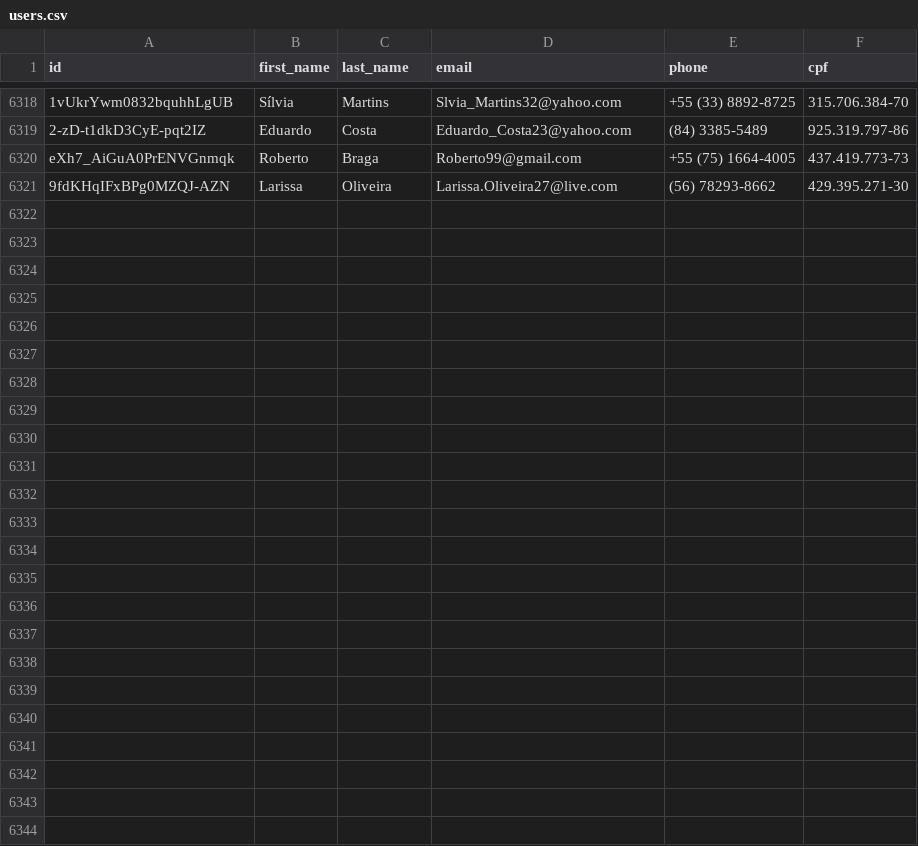
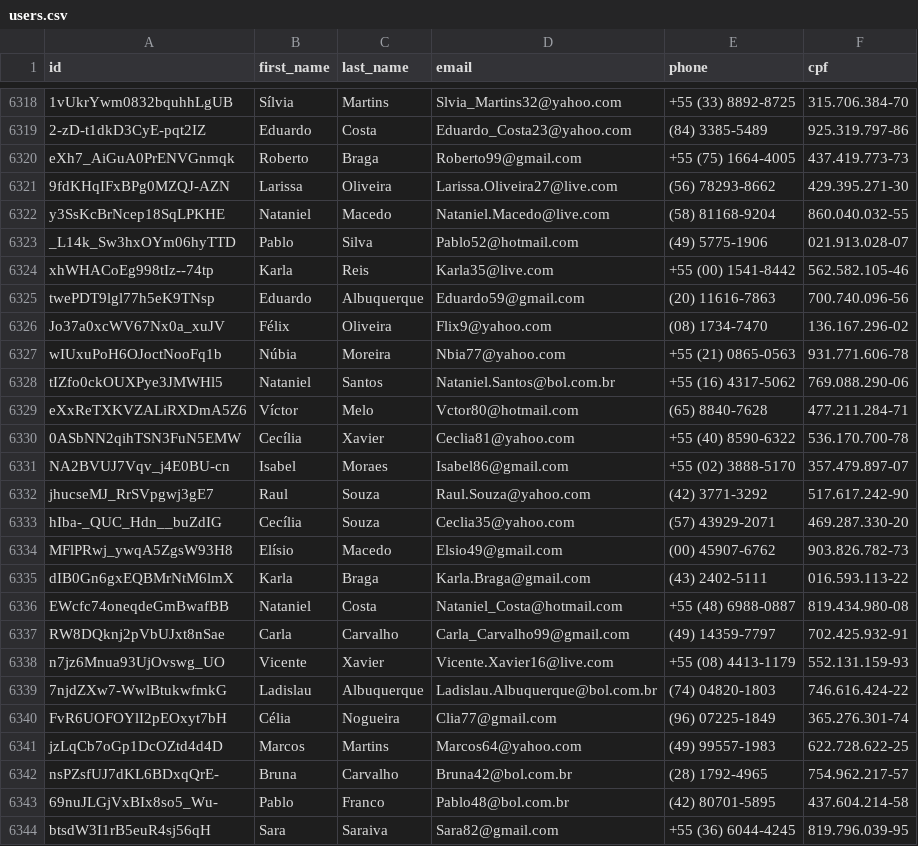
Before and after one commit to Marhc/auto-commit, a CSV file: dataset/users.csv, drawn as a sheet; only a part is shown, gaps mark what is left out.

Commit message:
Scheduled build at Sat Mar 14 2020 18:35:18 GMT+0000 (Coordinated Universal Time)

```diff
--- a/dataset/users.csv
+++ b/dataset/users.csv
@@ -6321 +6321,24 @@ eXh7_AiGuA0PrENVGnmqk,Roberto,Braga,Roberto99@gmail.com,+55 (75) 1664-4005,437.4
 9fdKHqIFxBPg0MZQJ-AZN,Larissa,Oliveira,Larissa.Oliveira27@live.com,(56) 78293-8662,429.395.271-30
+y3SsKcBrNcep18SqLPKHE,Nataniel,Macedo,Nataniel.Macedo@live.com,(58) 81168-9204,860.040.032-55
+_L14k_Sw3hxOYm06hyTTD,Pablo,Silva,Pablo52@hotmail.com,(49) 5775-1906,021.913.028-07
+xhWHACoEg998tIz--74tp,Karla,Reis,Karla35@live.com,+55 (00) 1541-8442,562.582.105-46
+twePDT9lgl77h5eK9TNsp,Eduardo,Albuquerque,Eduardo59@gmail.com,(20) 11616-7863,700.740.096-56
+Jo37a0xcWV67Nx0a_xuJV,Félix,Oliveira,Flix9@yahoo.com,(08) 1734-7470,136.167.296-02
+wIUxuPoH6OJoctNooFq1b,Núbia,Moreira,Nbia77@yahoo.com,+55 (21) 0865-0563,931.771.606-78
+tIZfo0ckOUXPye3JMWHl5,Nataniel,Santos,Nataniel.Santos@bol.com.br,+55 (16) 4317-5062,769.088.290-06
+eXxReTXKVZALiRXDmA5Z6,Víctor,Melo,Vctor80@hotmail.com,(65) 8840-7628,477.211.284-71
+0ASbNN2qihTSN3FuN5EMW,Cecília,Xavier,Ceclia81@yahoo.com,+55 (40) 8590-6322,536.170.700-78
+NA2BVUJ7Vqv_j4E0BU-cn,Isabel,Moraes,Isabel86@gmail.com,+55 (02) 3888-5170,357.479.897-07
+jhucseMJ_RrSVpgwj3gE7,Raul,Souza,Raul.Souza@yahoo.com,(42) 3771-3292,517.617.242-90
+hIba-_QUC_Hdn__buZdIG,Cecília,Souza,Ceclia35@yahoo.com,(57) 43929-2071,469.287.330-20
+MFlPRwj_ywqA5ZgsW93H8,Elísio,Macedo,Elsio49@gmail.com,(00) 45907-6762,903.826.782-73
+dIB0Gn6gxEQBMrNtM6lmX,Karla,Braga,Karla.Braga@gmail.com,(43) 2402-5111,016.593.113-22
+EWcfc74oneqdeGmBwafBB,Nataniel,Costa,Nataniel_Costa@hotmail.com,+55 (48) 6988-0887,819.434.980-08
+RW8DQknj2pVbUJxt8nSae,Carla,Carvalho,Carla_Carvalho99@gmail.com,(49) 14359-7797,702.425.932-91
+n7jz6Mnua93UjOvswg_UO,Vicente,Xavier,Vicente.Xavier16@live.com,+55 (08) 4413-1179,552.131.159-93
+7njdZXw7-WwlBtukwfmkG,Ladislau,Albuquerque,Ladislau.Albuquerque@bol.com.br,(74) 04820-1803,746.616.424-22
+FvR6UOFOYlI2pEOxyt7bH,Célia,Nogueira,Clia77@gmail.com,(96) 07225-1849,365.276.301-74
+jzLqCb7oGp1DcOZtd4d4D,Marcos,Martins,Marcos64@yahoo.com,(49) 99557-1983,622.728.622-25
+nsPZsfUJ7dKL6BDxqQrE-,Bruna,Carvalho,Bruna42@bol.com.br,(28) 1792-4965,754.962.217-57
+69nuJLGjVxBIx8so5_Wu-,Pablo,Franco,Pablo48@bol.com.br,(42) 80701-5895,437.604.214-58
+btsdW3I1rB5euR4sj56qH,Sara,Saraiva,Sara82@gmail.com,+55 (36) 6044-4245,819.796.039-95
```
